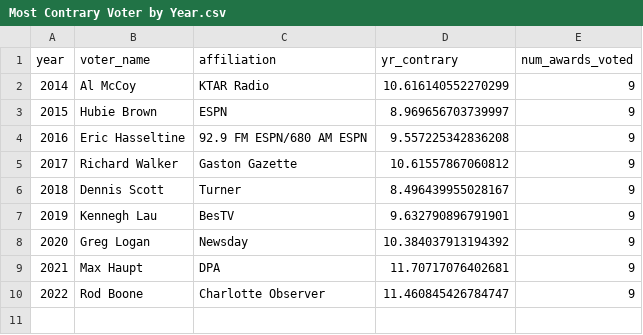
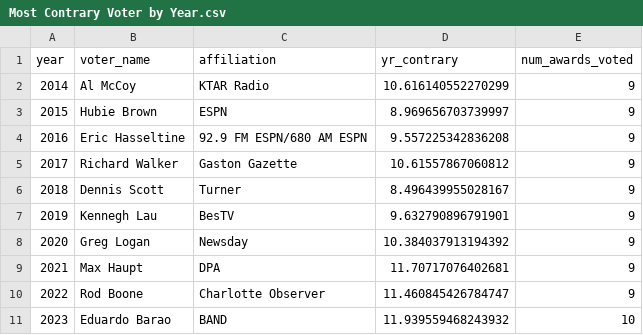
Before and after one commit to sumitrodatta/contrary-awards-voters, a CSV file: Contrary Outputs/Most Contrary Voter by Year.csv, drawn as a sheet.

```diff
--- a/Contrary Outputs/Most Contrary Voter by Year.csv
+++ b/Contrary Outputs/Most Contrary Voter by Year.csv
@@ -10 +10,2 @@ year,voter_name,affiliation,yr_contrary,num_awards_voted
 2022,Rod Boone,Charlotte Observer,11.460845426784747,9
+2023,Eduardo Barao,BAND,11.939559468243932,10
```
Also changed, not shown: Contrary Outputs/Career Contrary Scores.csv, Contrary Outputs/Most Contrary Single Picks for Each Award.csv, 5 other files.
